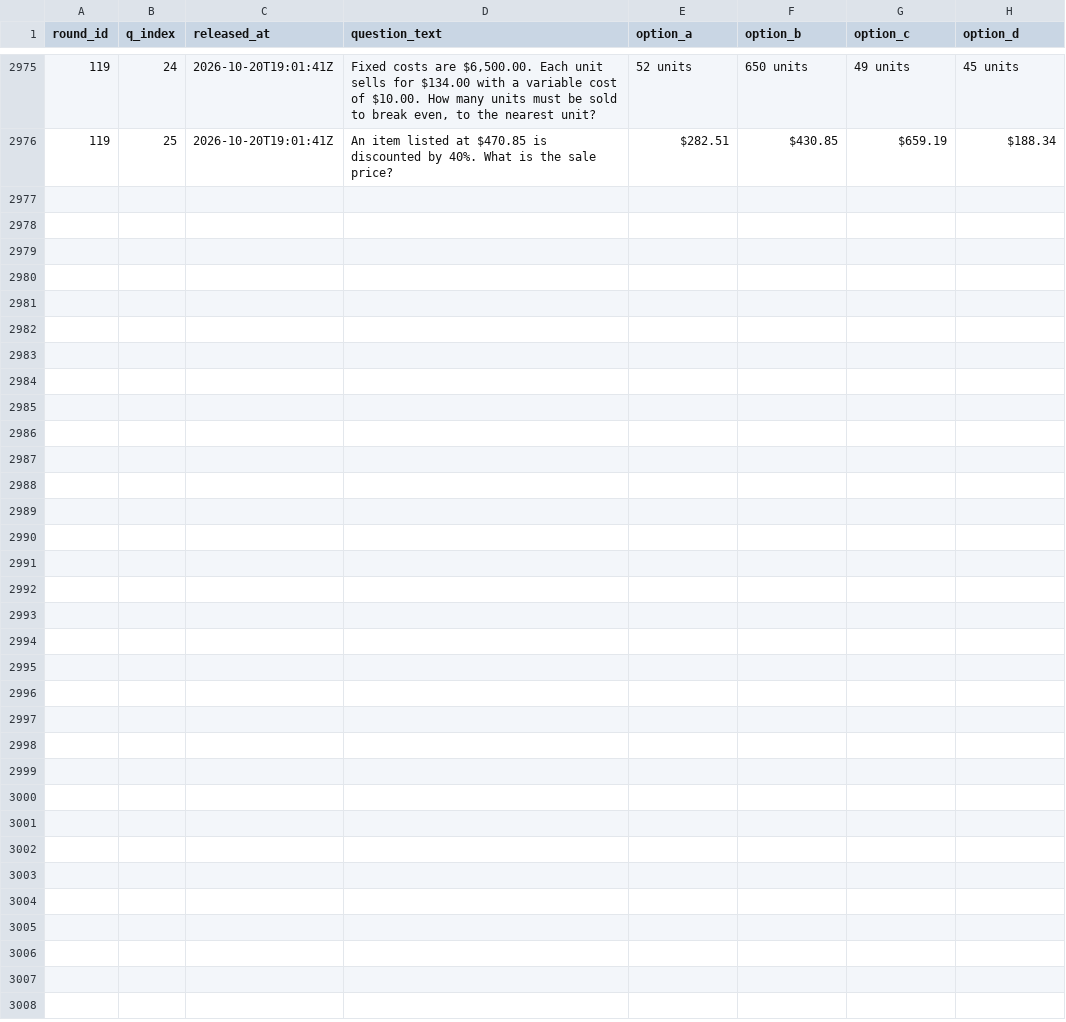
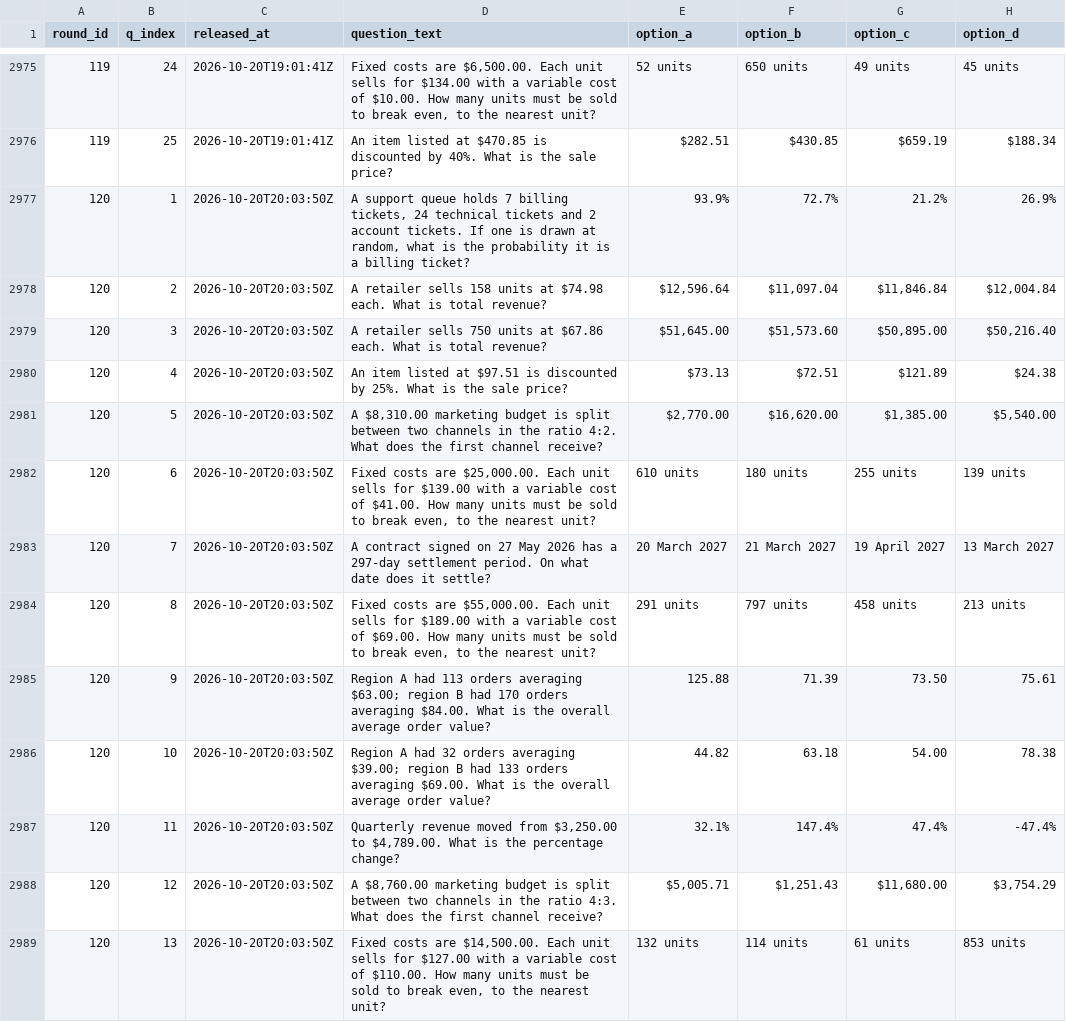
Before and after one commit to FaisalXL/dso429-hourly-quiz, a CSV file: questions.csv, drawn as a sheet; only a part is shown, gaps mark what is left out; the diff covers the shown part only; the diff names each change by its address in the sheet, - before the commit and + after, or states it on an @@ line.

Commit message:
Release: 2026-10-20T20:03Z

```diff
--- a/questions.csv
+++ b/questions.csv
+row 2977: 120 | 1 | 2026-10-20T20:03:50Z | A support queue holds 7 billing tickets, 24 technical tickets and 2 account tickets. If one is drawn at random, what is the probability it is a billing ticket? | 93.9% | 72.7% | 21.2% | 26.9%
+row 2978: 120 | 2 | 2026-10-20T20:03:50Z | A retailer sells 158 units at $74.98 each. What is total revenue? | $12,596.64 | $11,097.04 | $11,846.84 | $12,004.84
+row 2979: 120 | 3 | 2026-10-20T20:03:50Z | A retailer sells 750 units at $67.86 each. What is total revenue? | $51,645.00 | $51,573.60 | $50,895.00 | $50,216.40
+row 2980: 120 | 4 | 2026-10-20T20:03:50Z | An item listed at $97.51 is discounted by 25%. What is the sale price? | $73.13 | $72.51 | $121.89 | $24.38
+row 2981: 120 | 5 | 2026-10-20T20:03:50Z | A $8,310.00 marketing budget is split between two channels in the ratio 4:2. What does the first channel receive? | $2,770.00 | $16,620.00 | $1,385.00 | $5,540.00
+row 2982: 120 | 6 | 2026-10-20T20:03:50Z | Fixed costs are $25,000.00. Each unit sells for $139.00 with a variable cost of $41.00. How many units must be sold to break even, to the nearest unit? | 610 units | 180 units | 255 units | 139 units
+row 2983: 120 | 7 | 2026-10-20T20:03:50Z | A contract signed on 27 May 2026 has a 297-day settlement period. On what date does it settle? | 20 March 2027 | 21 March 2027 | 19 April 2027 | 13 March 2027
+row 2984: 120 | 8 | 2026-10-20T20:03:50Z | Fixed costs are $55,000.00. Each unit sells for $189.00 with a variable cost of $69.00. How many units must be sold to break even, to the nearest unit? | 291 units | 797 units | 458 units | 213 units
+row 2985: 120 | 9 | 2026-10-20T20:03:50Z | Region A had 113 orders averaging $63.00; region B had 170 orders averaging $84.00. What is the overall average order value? | 125.88 | 71.39 | 73.50 | 75.61
+row 2986: 120 | 10 | 2026-10-20T20:03:50Z | Region A had 32 orders averaging $39.00; region B had 133 orders averaging $69.00. What is the overall average order value? | 44.82 | 63.18 | 54.00 | 78.38
+row 2987: 120 | 11 | 2026-10-20T20:03:50Z | Quarterly revenue moved from $3,250.00 to $4,789.00. What is the percentage change? | 32.1% | 147.4% | 47.4% | -47.4%
+row 2988: 120 | 12 | 2026-10-20T20:03:50Z | A $8,760.00 marketing budget is split between two channels in the ratio 4:3. What does the first channel receive? | $5,005.71 | $1,251.43 | $11,680.00 | $3,754.29
+row 2989: 120 | 13 | 2026-10-20T20:03:50Z | Fixed costs are $14,500.00. Each unit sells for $127.00 with a variable cost of $110.00. How many units must be sold to break even, to the nearest unit? | 132 units | 114 units | 61 units | 853 units
```
Also changed, not shown: 12 added rows elsewhere in this file.
